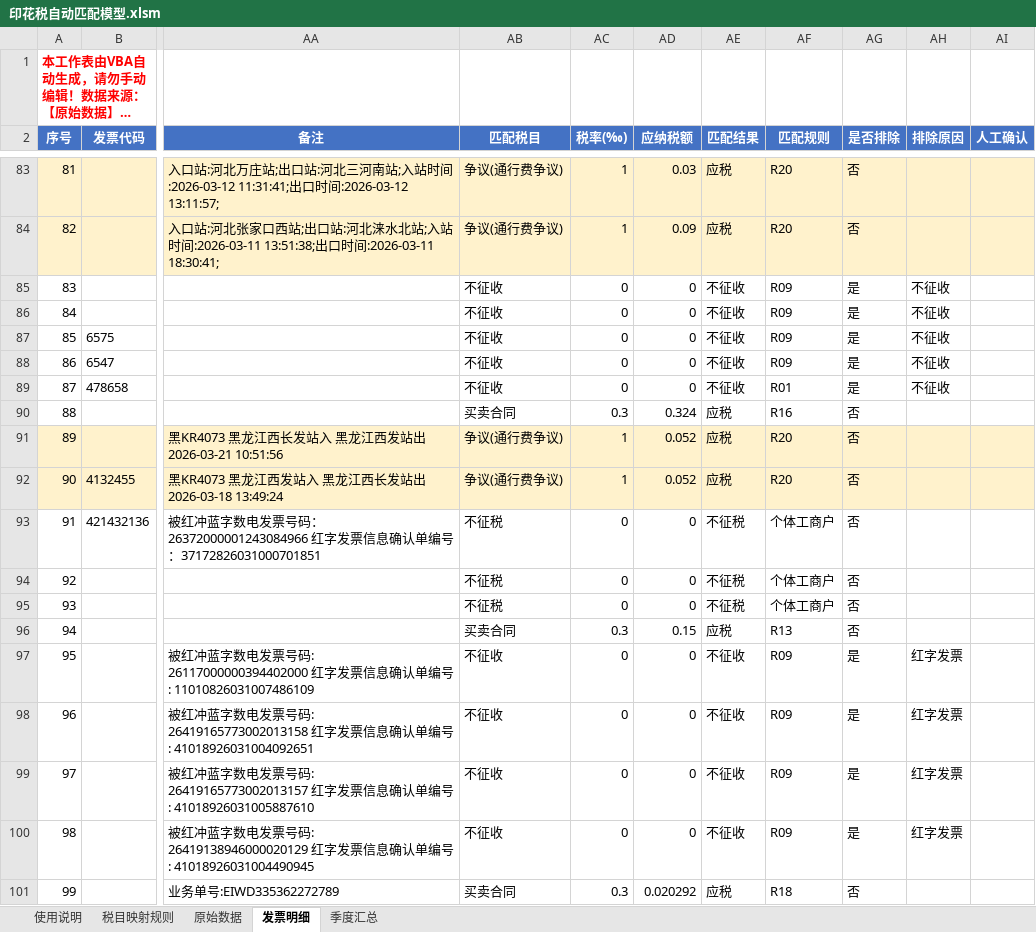
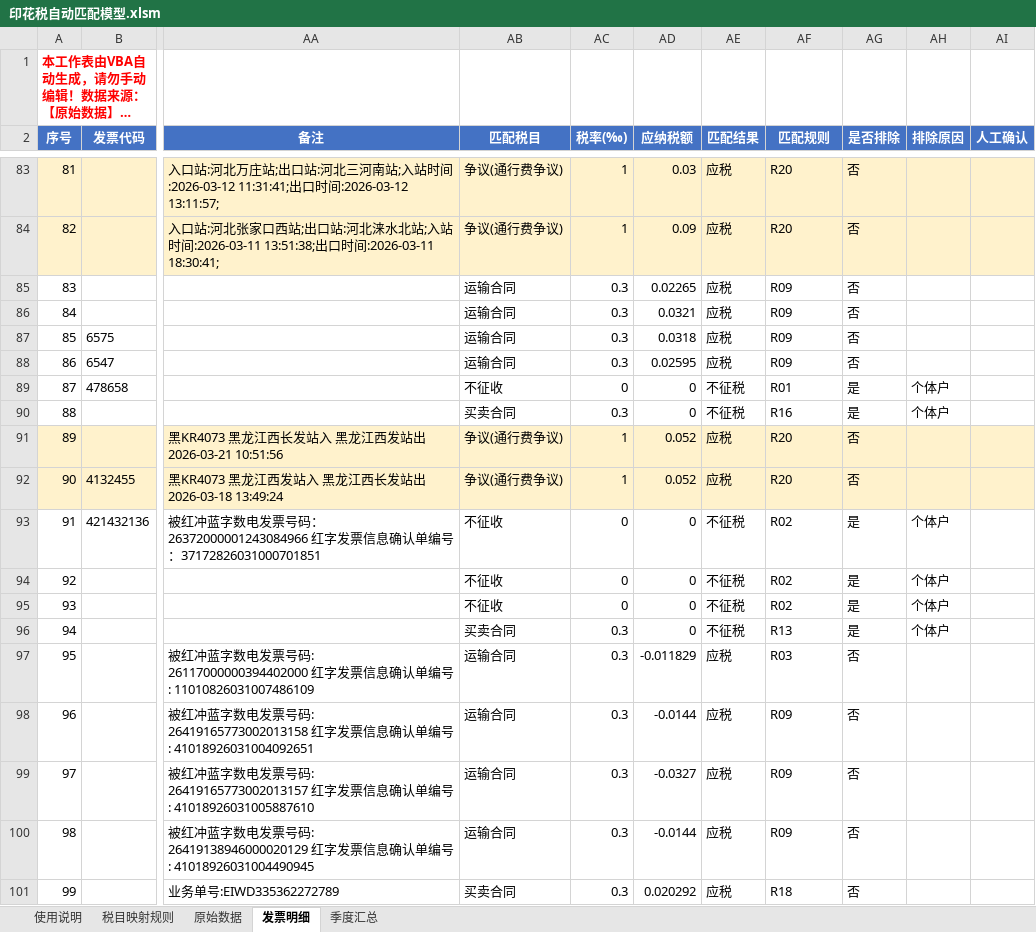
Before and after one commit to levi-qiao/ai-tools, an Excel workbook: stamp-tax-matcher/印花税自动匹配模型.xlsm, sheet 发票明细, drawn as a sheet; only a part is shown, gaps mark what is left out; long unchanged cells end in …; values as stored, in another font and other column widths than the file's, no borders; the diff covers the shown part only; the diff names each change by its address in the sheet, - before the commit and + after, or states it on an @@ line.

```diff
--- a/stamp-tax-matcher/印花税自动匹配模型.xlsm (sheet 发票明细)
+++ b/stamp-tax-matcher/印花税自动匹配模型.xlsm (sheet 发票明细)
-AB85:AB88 (匹配税目): 不征收
+AB85:AB88 (匹配税目): 运输合同
-AC85:AC88 (税率(‰)): 0
+AC85:AC88 (税率(‰)): 0.3
-AD85 (应纳税额): 0
+AD85 (应纳税额): 0.02265
-AE85:AE88 (匹配结果): 不征收
+AE85:AE88 (匹配结果): 应税
-AG85:AG88 (是否排除): 是
+AG85:AG88 (是否排除): 否
-AH85:AH88 (排除原因): 不征收
+AH85:AH88 (排除原因): (empty)
-AD86 (应纳税额): 0
+AD86 (应纳税额): 0.0321
-AD87 (应纳税额): 0
+AD87 (应纳税额): 0.0318
-AD88 (应纳税额): 0
+AD88 (应纳税额): 0.02595
-AE89 (匹配结果): 不征收
+AE89 (匹配结果): 不征税
-AH89 (排除原因): 不征收
+AH89 (排除原因): 个体户
-AD90 (应纳税额): 0.324
+AD90 (应纳税额): 0
-AE90 (匹配结果): 应税
+AE90 (匹配结果): 不征税
-AG90 (是否排除): 否
+AG90 (是否排除): 是
-AH90 (排除原因): (empty)
+AH90 (排除原因): 个体户
-AB93:AB95 (匹配税目): 不征税
+AB93:AB95 (匹配税目): 不征收
-AF93:AF95 (匹配规则): 个体工商户
+AF93:AF95 (匹配规则): R02
-AG93:AG96 (是否排除): 否
+AG93:AG96 (是否排除): 是
-AH93:AH96 (排除原因): (empty)
+AH93:AH96 (排除原因): 个体户
-AD96 (应纳税额): 0.15
+AD96 (应纳税额): 0
-AE96 (匹配结果): 应税
+AE96 (匹配结果): 不征税
-AB97:AB100 (匹配税目): 不征收
+AB97:AB100 (匹配税目): 运输合同
-AC97:AC100 (税率(‰)): 0
+AC97:AC100 (税率(‰)): 0.3
-AD97 (应纳税额): 0
+AD97 (应纳税额): -0.011829
-AE97:AE100 (匹配结果): 不征收
+AE97:AE100 (匹配结果): 应税
-AF97 (匹配规则): R09
+AF97 (匹配规则): R03
-AG97:AG100 (是否排除): 是
+AG97:AG100 (是否排除): 否
-AH97:AH100 (排除原因): 红字发票
+AH97:AH100 (排除原因): (empty)
-AD98 (应纳税额): 0
+AD98 (应纳税额): -0.0144
-AD99 (应纳税额): 0
+AD99 (应纳税额): -0.0327
-AD100 (应纳税额): 0
+AD100 (应纳税额): -0.0144
```
Also changed, not shown: 542 edited cells and cell formats elsewhere in this sheet, sheet 税目映射规则, sheet 季度汇总, 1 other file.
